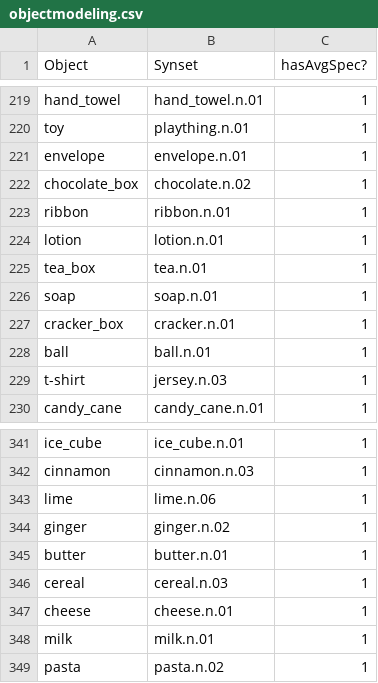
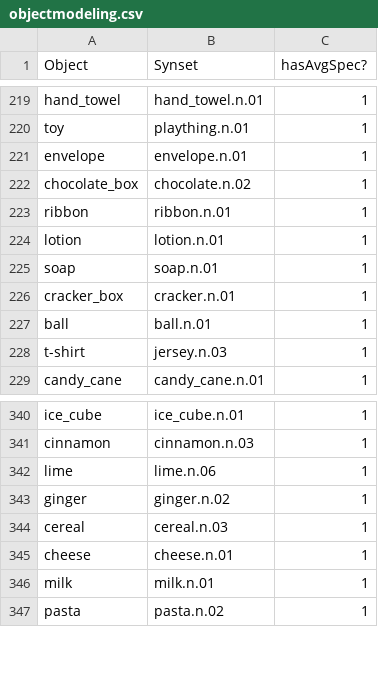
Before and after one commit to StanfordVL/OmniGibson, a CSV file: bddl/utils/objectmodeling.csv, drawn as a sheet; only a part is shown, gaps mark what is left out.

Commit message:
remove extranuous butter and tea_box
Former-commit-id: 8ed2f820aca95f5fca9638ba33e701ccfad8433b [formerly 8ed2f820aca95f5fca9638ba33e701ccfad8433b [formerly 8ed2f820aca95f5fca9638ba33e701ccfad8433b [formerly f2a890ef3900986ce7d5df9b0edd5666a94ca250]]]
Former-commit-id: 7a1af4618e5ccba670eb5392a4b6e6c4da90927b
Former-commit-id: 4386235c322e2584c1b15d1b7c0bf3453c17ac85
Former-commit-id: 18c43b410d3eea44ea57728bb41bec8a614db81d

```diff
--- a/bddl/utils/objectmodeling.csv
+++ b/bddl/utils/objectmodeling.csv
@@ -224,3 +224,2 @@ ribbon,ribbon.n.01,1
 lotion,lotion.n.01,1
-tea_box,tea.n.01,1
 soap,soap.n.01,1
@@ -344,3 +343,2 @@ lime,lime.n.06,1
 ginger,ginger.n.02,1
-butter,butter.n.01,1
 cereal,cereal.n.03,1
```
Also changed, not shown: 2 other files.
